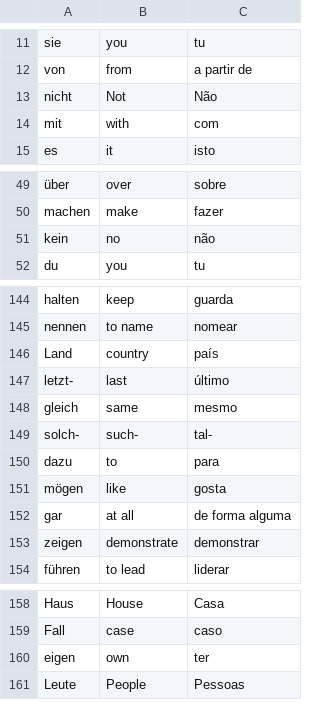
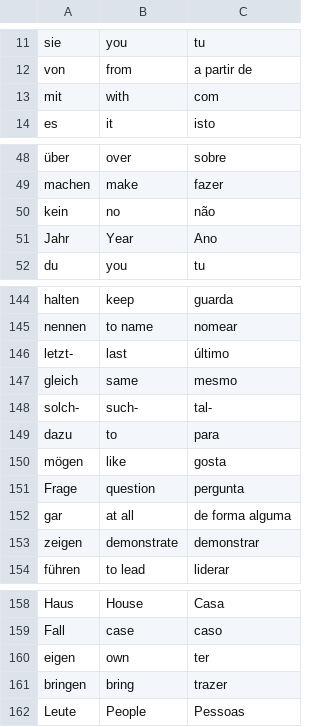
Before and after one commit to tuliobegena/starting_python, a CSV file: Flash_cards_german/data/words_to_learn.csv, drawn as a sheet; only a part is shown, gaps mark what is left out; removed rows and columns are numbered as before the commit, all else as after; the diff covers the shown part only; the diff names each change by its address in the sheet, - before the commit and + after, or states it on an @@ line.

Commit message:
flash_commit

```diff
--- a/Flash_cards_german/data/words_to_learn.csv
+++ b/Flash_cards_german/data/words_to_learn.csv
-row 13: nicht | Not | Não
+row 51: Jahr | Year | Ano
-row 146: Land | country | país
+row 151: Frage | question | pergunta
+row 161: bringen | bring | trazer
```
Also changed, not shown: 10 added rows and 1 removed row elsewhere in this file, 1 other file.
